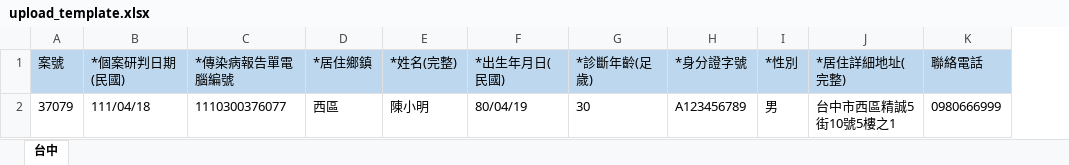
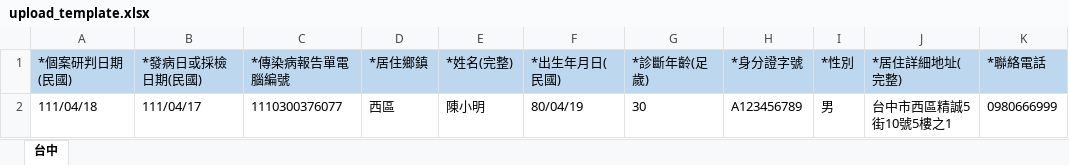
Before and after one commit to jillyz/jillyz.github.io, an Excel workbook: TaichungCityCOVID19/file/upload_template.xlsx, sheet 台中, drawn as a sheet; values as stored, in another font and other column widths than the file's, no borders; removed rows and columns are numbered as before the commit, all else as after; the diff names each change by its address in the sheet, - before the commit and + after, or states it on an @@ line.

```diff
--- a/TaichungCityCOVID19/file/upload_template.xlsx (sheet 台中)
+++ b/TaichungCityCOVID19/file/upload_template.xlsx (sheet 台中)
-column A (案號), row 2: 37079
+column B (*發病日或採檢日期(民國)), row 2: 111/04/17
-K1: 聯絡電話
+K1: *聯絡電話
```
Also changed, not shown: 6 other files.
